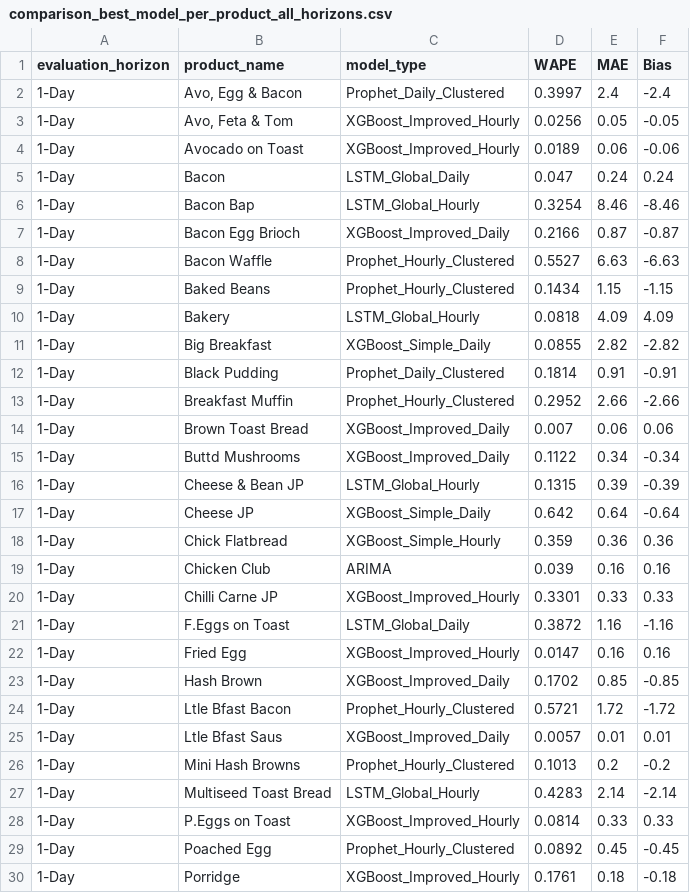
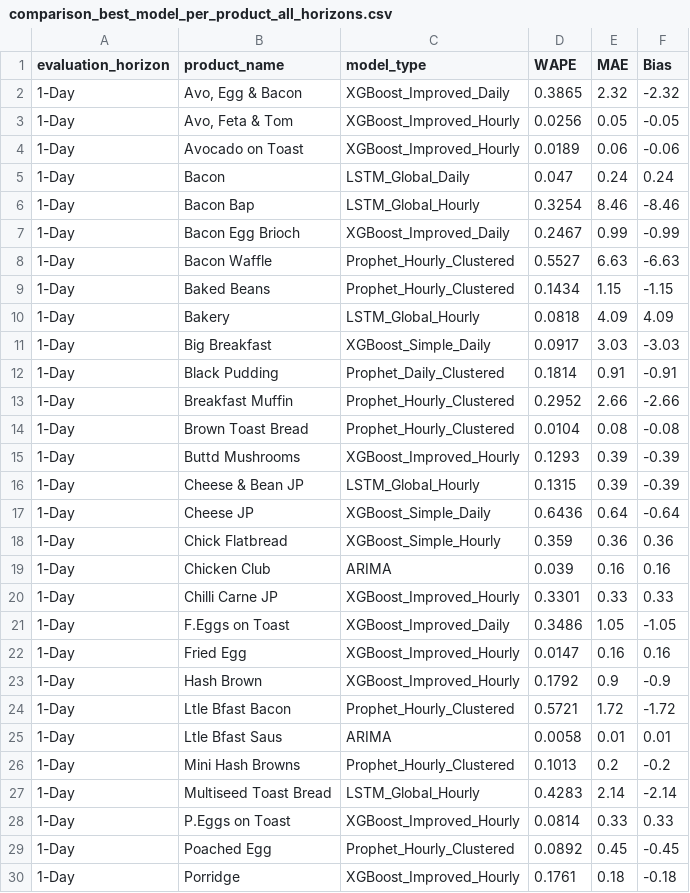
Before and after one commit to fallenfal/WasteNot, a CSV file: results/comparison_best_model_per_product_all_horizons.csv, drawn as a sheet; only a part is shown; the diff covers the shown part only.

```diff
--- a/results/comparison_best_model_per_product_all_horizons.csv
+++ b/results/comparison_best_model_per_product_all_horizons.csv
@@ -1,3 +1,3 @@
 evaluation_horizon,product_name,model_type,WAPE,MAE,Bias
-1-Day,"Avo, Egg & Bacon",Prophet_Daily_Clustered,0.3997,2.4,-2.4
+1-Day,"Avo, Egg & Bacon",XGBoost_Improved_Daily,0.3865,2.32,-2.32
 1-Day,"Avo, Feta & Tom",XGBoost_Improved_Hourly,0.0256,0.05,-0.05
@@ -6,3 +6,3 @@ evaluation_horizon,product_name,model_type,WAPE,MAE,Bias
 1-Day,Bacon Bap,LSTM_Global_Hourly,0.3254,8.46,-8.46
-1-Day,Bacon Egg Brioch,XGBoost_Improved_Daily,0.2166,0.87,-0.87
+1-Day,Bacon Egg Brioch,XGBoost_Improved_Daily,0.2467,0.99,-0.99
 1-Day,Bacon Waffle,Prophet_Hourly_Clustered,0.5527,6.63,-6.63
@@ -10,9 +10,9 @@ evaluation_horizon,product_name,model_type,WAPE,MAE,Bias
 1-Day,Bakery,LSTM_Global_Hourly,0.0818,4.09,4.09
-1-Day,Big Breakfast,XGBoost_Simple_Daily,0.0855,2.82,-2.82
+1-Day,Big Breakfast,XGBoost_Simple_Daily,0.0917,3.03,-3.03
 1-Day,Black Pudding,Prophet_Daily_Clustered,0.1814,0.91,-0.91
 1-Day,Breakfast Muffin,Prophet_Hourly_Clustered,0.2952,2.66,-2.66
-1-Day,Brown Toast Bread,XGBoost_Improved_Daily,0.007,0.06,0.06
-1-Day,Buttd Mushrooms,XGBoost_Improved_Daily,0.1122,0.34,-0.34
+1-Day,Brown Toast Bread,Prophet_Hourly_Clustered,0.0104,0.08,-0.08
+1-Day,Buttd Mushrooms,XGBoost_Improved_Hourly,0.1293,0.39,-0.39
 1-Day,Cheese & Bean JP,LSTM_Global_Hourly,0.1315,0.39,-0.39
-1-Day,Cheese JP,XGBoost_Simple_Daily,0.642,0.64,-0.64
+1-Day,Cheese JP,XGBoost_Simple_Daily,0.6436,0.64,-0.64
 1-Day,Chick Flatbread,XGBoost_Simple_Hourly,0.359,0.36,0.36
@@ -20,7 +20,7 @@ evaluation_horizon,product_name,model_type,WAPE,MAE,Bias
 1-Day,Chilli Carne JP,XGBoost_Improved_Hourly,0.3301,0.33,0.33
-1-Day,F.Eggs on Toast,LSTM_Global_Daily,0.3872,1.16,-1.16
+1-Day,F.Eggs on Toast,XGBoost_Improved_Daily,0.3486,1.05,-1.05
 1-Day,Fried Egg,XGBoost_Improved_Hourly,0.0147,0.16,0.16
-1-Day,Hash Brown,XGBoost_Improved_Daily,0.1702,0.85,-0.85
+1-Day,Hash Brown,XGBoost_Improved_Hourly,0.1792,0.9,-0.9
 1-Day,Ltle Bfast Bacon,Prophet_Hourly_Clustered,0.5721,1.72,-1.72
-1-Day,Ltle Bfast Saus,XGBoost_Improved_Daily,0.0057,0.01,0.01
+1-Day,Ltle Bfast Saus,ARIMA,0.0058,0.01,0.01
 1-Day,Mini Hash Browns,Prophet_Hourly_Clustered,0.1013,0.2,-0.2
```
Also changed, not shown: 108 edited cells elsewhere in this file, results/comparison_global_scorecard_all_horizons.csv, results/forecast_all_20260419.csv, 33 other files.
